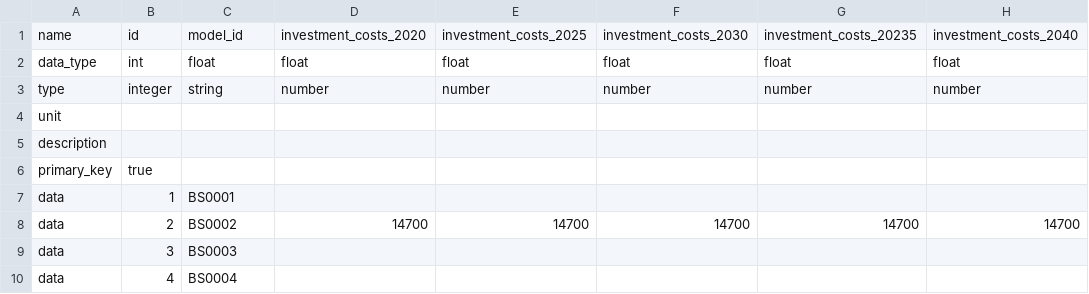
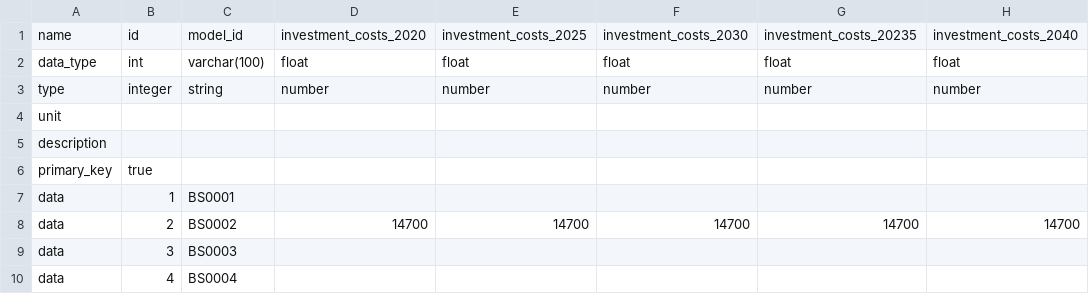
Before and after one commit to in-RET/oep-api, a CSV file: data/scalars/parameter/parameter_storage_heat_district_heating.csv, drawn as a sheet; only a part is shown; the diff names each change by its address in the sheet, - before the commit and + after, or states it on an @@ line.

```diff
--- a/data/scalars/parameter/parameter_storage_heat_district_heating.csv
+++ b/data/scalars/parameter/parameter_storage_heat_district_heating.csv
-C2: float
+C2: varchar(100)
```
Also changed, not shown: data/scalars/parameter/parameter_onshore_wind_power_plant_inret.csv, 3 other files.
